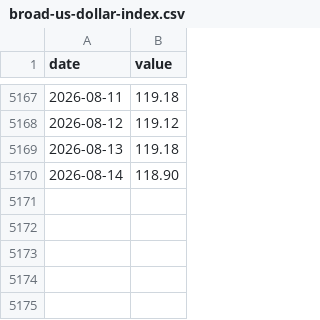
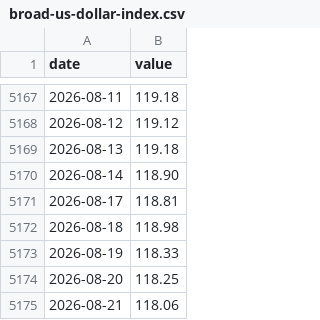
Before and after one commit to raylia529/market-indicators-dashboard, a CSV file: data/broad-us-dollar-index.csv, drawn as a sheet; only a part is shown, gaps mark what is left out; the diff names each change by its address in the sheet, - before the commit and + after, or states it on an @@ line.

```diff
--- a/data/broad-us-dollar-index.csv
+++ b/data/broad-us-dollar-index.csv
+row 5171: 2026-08-17 | 118.81
+row 5172: 2026-08-18 | 118.98
+row 5173: 2026-08-19 | 118.33
+row 5174: 2026-08-20 | 118.25
+row 5175: 2026-08-21 | 118.06
```
Also changed, not shown: data/hyg-ief.csv, data/iwm-spy.csv, 13 other files.
